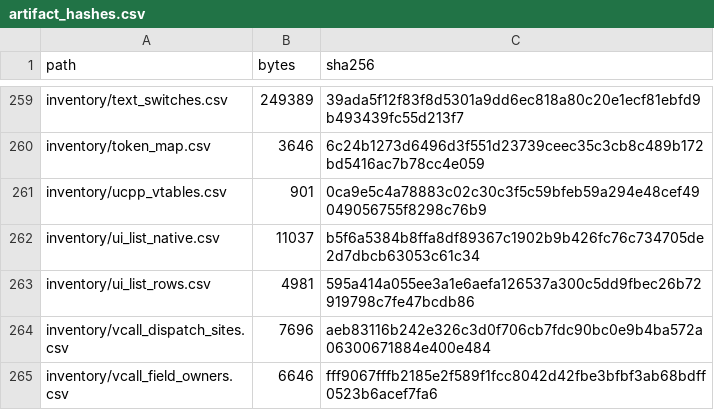
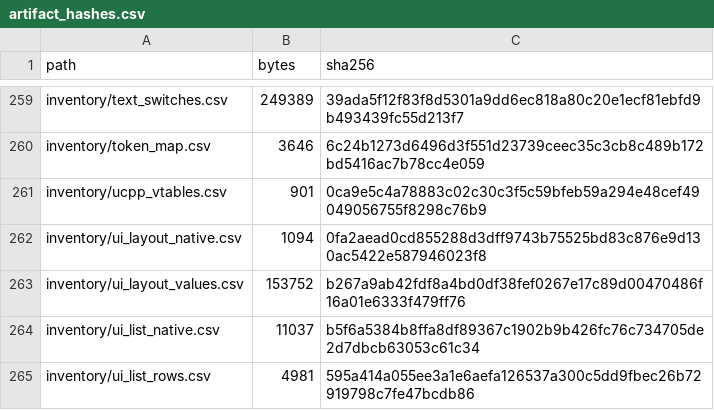
Before and after one commit to jkoehler11/stargate-alliance-decomp, a CSV file: inventory/artifact_hashes.csv, drawn as a sheet; only a part is shown, gaps mark what is left out; the shorter side is filled out with more unchanged rows; the diff names each change by its address in the sheet, - before the commit and + after, or states it on an @@ line.

Commit message:
ui: the eight Win* conversions, the fraction band and the inverse pair
U27's composition, read from GUIComponent's own class table (0x00536648, slots 35-42) rather than
from the exec thunks: each intUGUIComponentexec* thunk tail-calls [opcode*4 + 0x6313e8], an
opcode-route table, so a thunk names no slot and the previous shape answered "no class-table slot"
for all eight.

- tools/ui-layout-native.py: body_at bounds each body by the next body's start and its int3 pad
  (149-234 bytes, matching the Ghidra seed), and each body then names its own conversion -- the
  Win* field it substitutes at the -1.0f sentinel, the |v| < 2.0 band, BoundingType/ScalingType,
  the +0x7c convert bit, and the owner slots it calls. Slots 35-38 recurse into their own slot on
  the owner (Actual*, fraction -> pixels), 39-42 call the owner's Actual* pair (Relative*,
  pixels -> fraction), so the two families are inverses of one mapping.
- inventory/ui_layout_native.csv (new, 8 rows) and inventory/ui_layout_values.csv (new, 1,340 rows:
  1,339 blocks over 149 emitted defaultproperties classes, banded per axis against the rule).
- The corpus splits the way the band says: of 136/139/139/145 stated axes, 135/138/136/139 are
  fractions and 1/1/3/6 pixels, every pixel block resolving against the screen. The one block that
  states all four in pixels is GUI.GUIPage's RemoveMeToo (X=GUIImage): every page is placed at
  (38, 28) 564x424 = 640-2*38 by 480-2*28. Three values sit in [1,2), all exactly 1.0.
- RelativeHeight (0x002f8a30) tests 0x800000, the width's convert bit, where ActualHeight
  (0x002f8520) tests 0x1000000 (f7 46 7c 00 00 80 00 at 0x002f8a7c) -- a defect, not an encoding.
- docs/systems/UI.md gains the generated ui-layout section and its prose, docs/UNKNOWNS.md U27 is
  rewritten in place with the answer, PLAN gains the execution note, Makefile gains
  make ui-layout-native and the ci pair.

Measured: make ci green, --check-doc regenerates the page block byte-identically, and the four
Actual*/Relative* body spans match the Ghidra seed's sizes exactly.

```diff
--- a/inventory/artifact_hashes.csv
+++ b/inventory/artifact_hashes.csv
+row 262: inventory/ui_layout_native.csv | 1094 | 0fa2aead0cd855288d3dff9743b75525bd83c876e9d130ac5422e587946023f8
+row 263: inventory/ui_layout_values.csv | 153752 | b267a9ab42fdf8a4bd0df38fef0267e17c89d00470486f16a01e6333f479ff76
```
Also changed, not shown: 8 other files.
